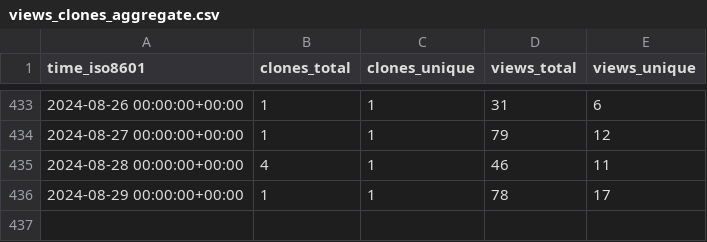
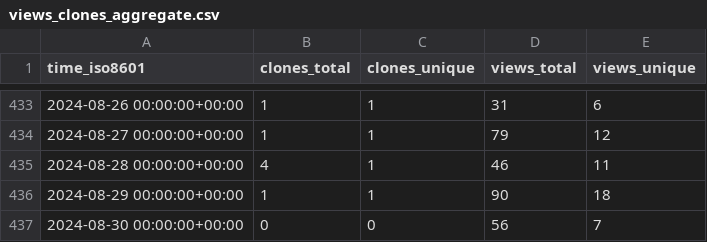
Before and after one commit to acavelan/gh-stats, a CSV file: SwissTPH/openmalaria/ghrs-data/views_clones_aggregate.csv, drawn as a sheet; only a part is shown, gaps mark what is left out.

```diff
--- a/SwissTPH/openmalaria/ghrs-data/views_clones_aggregate.csv
+++ b/SwissTPH/openmalaria/ghrs-data/views_clones_aggregate.csv
@@ -435,2 +435,3 @@ time_iso8601,clones_total,clones_unique,views_total,views_unique
 2024-08-28 00:00:00+00:00,4,1,46,11
-2024-08-29 00:00:00+00:00,1,1,78,17
+2024-08-29 00:00:00+00:00,1,1,90,18
+2024-08-30 00:00:00+00:00,0,0,56,7
```
Also changed, not shown: 1 other file.
